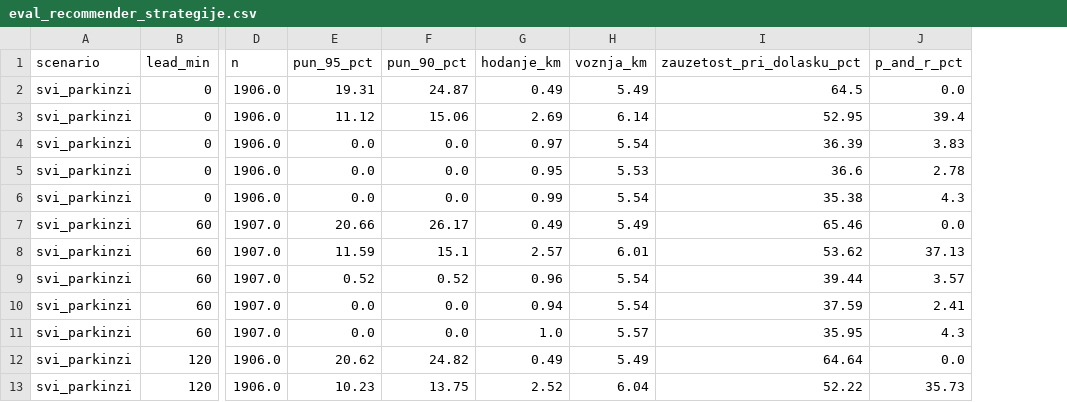
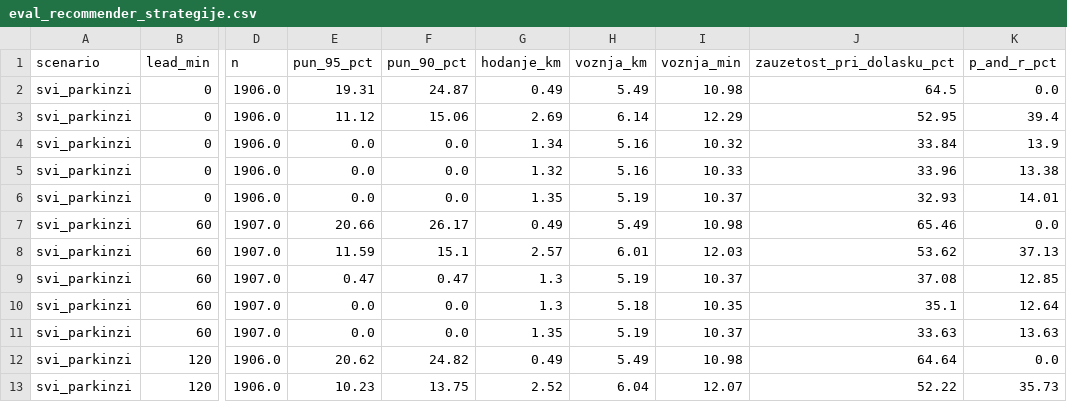
Before and after one commit to PetarMancic/SmartParking, a CSV file: ml/output/eval_recommender_strategije.csv, drawn as a sheet; only a part is shown, gaps mark what is left out; addresses are those after the commit; the diff covers the shown part only; the diff names each change by its address in the sheet, - before the commit and + after, or states it on an @@ line.

```diff
--- a/ml/output/eval_recommender_strategije.csv
+++ b/ml/output/eval_recommender_strategije.csv
+column I (voznja_min), rows 2-13: 10.98 | 12.29 | 10.32 | 10.33 | 10.37 | 10.98 | 12.03 | 10.37 | 10.35 | 10.37 | 10.98 | 12.07
-G4 (hodanje_km): 0.97
+G4 (hodanje_km): 1.34
-H4 (voznja_km): 5.54
+H4 (voznja_km): 5.16
-J4 (zauzetost_pri_dolasku_pct): 36.39
+J4 (zauzetost_pri_dolasku_pct): 33.84
-K4 (p_and_r_pct): 3.83
+K4 (p_and_r_pct): 13.9
-G5 (hodanje_km): 0.95
+G5 (hodanje_km): 1.32
-H5 (voznja_km): 5.53
+H5 (voznja_km): 5.16
-J5 (zauzetost_pri_dolasku_pct): 36.6
+J5 (zauzetost_pri_dolasku_pct): 33.96
-K5 (p_and_r_pct): 2.78
+K5 (p_and_r_pct): 13.38
-G6 (hodanje_km): 0.99
+G6 (hodanje_km): 1.35
-H6 (voznja_km): 5.54
+H6 (voznja_km): 5.19
-J6 (zauzetost_pri_dolasku_pct): 35.38
+J6 (zauzetost_pri_dolasku_pct): 32.93
-K6 (p_and_r_pct): 4.3
+K6 (p_and_r_pct): 14.01
-E9 (pun_95_pct): 0.52
+E9 (pun_95_pct): 0.47
-F9 (pun_90_pct): 0.52
+F9 (pun_90_pct): 0.47
-G9 (hodanje_km): 0.96
+G9 (hodanje_km): 1.3
-H9 (voznja_km): 5.54
+H9 (voznja_km): 5.19
-J9 (zauzetost_pri_dolasku_pct): 39.44
+J9 (zauzetost_pri_dolasku_pct): 37.08
-K9 (p_and_r_pct): 3.57
+K9 (p_and_r_pct): 12.85
-G10 (hodanje_km): 0.94
+G10 (hodanje_km): 1.3
-H10 (voznja_km): 5.54
+H10 (voznja_km): 5.18
-J10 (zauzetost_pri_dolasku_pct): 37.59
+J10 (zauzetost_pri_dolasku_pct): 35.1
-K10 (p_and_r_pct): 2.41
+K10 (p_and_r_pct): 12.64
-G11 (hodanje_km): 1.0
+G11 (hodanje_km): 1.35
-H11 (voznja_km): 5.57
+H11 (voznja_km): 5.19
-J11 (zauzetost_pri_dolasku_pct): 35.95
+J11 (zauzetost_pri_dolasku_pct): 33.63
-K11 (p_and_r_pct): 4.3
+K11 (p_and_r_pct): 13.63
```
Also changed, not shown: 88 edited cells elsewhere in this file, ml/output/eval_recommender_osetljivost.csv, ml/output/eval_recommender_subota_vrhunac.csv, 8 other files.
